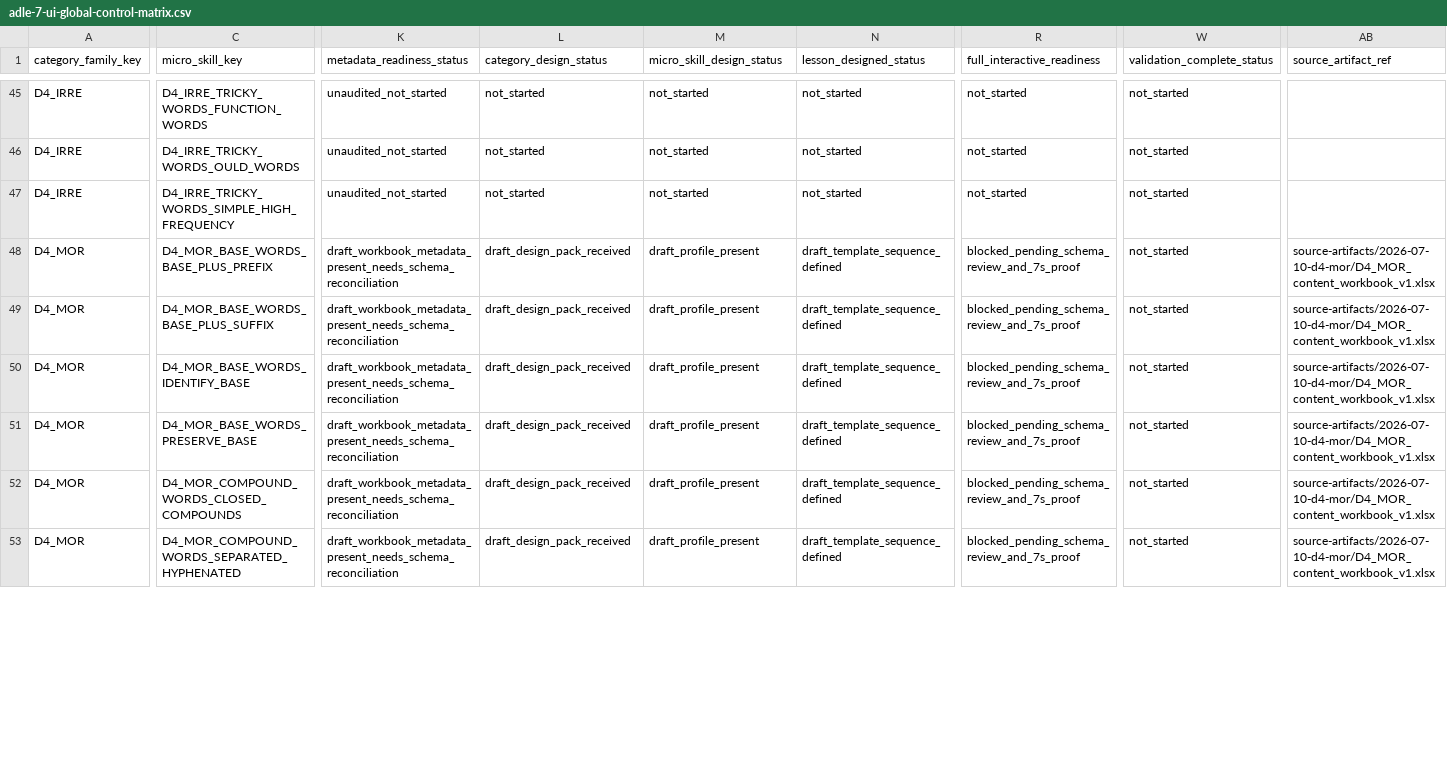
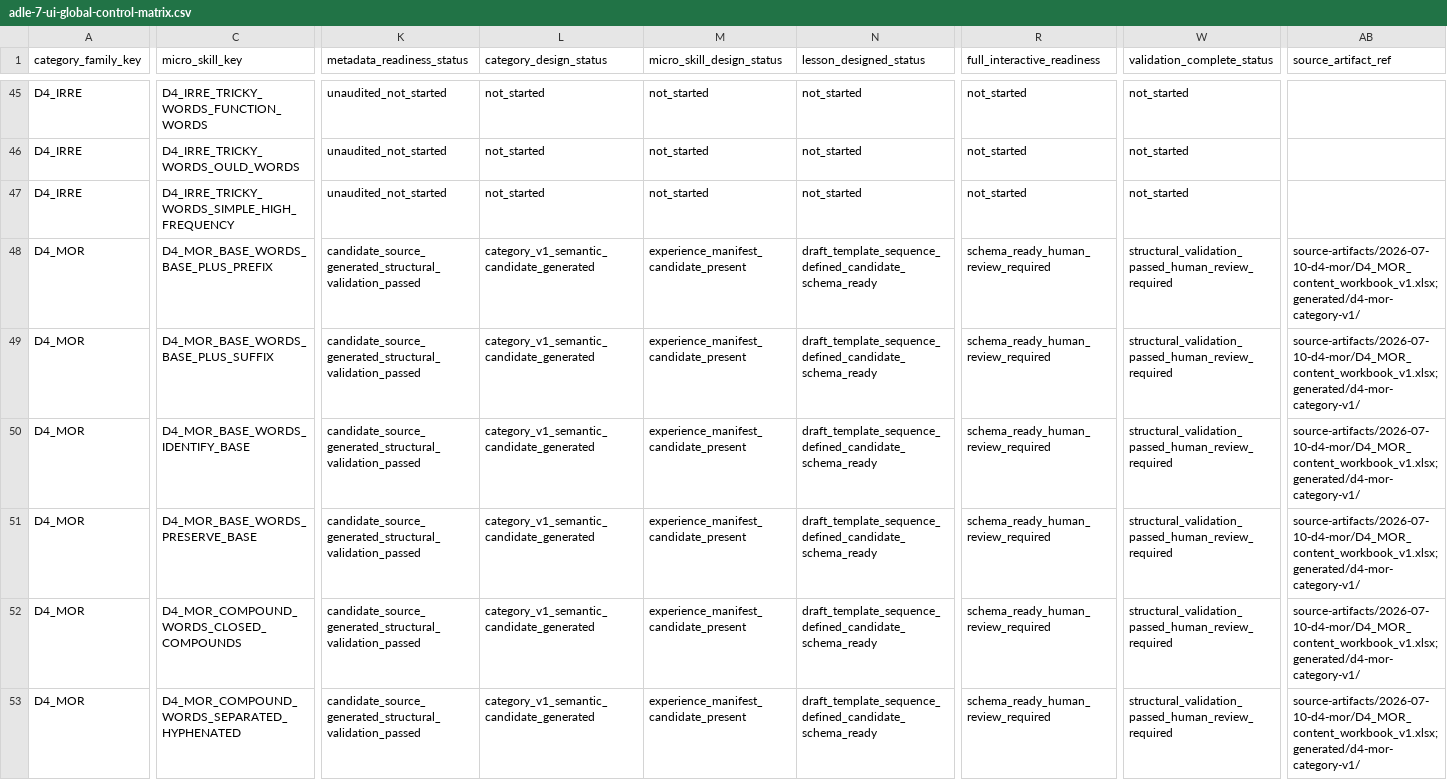
Before and after one commit to leesanderson1992-hash/scarletts-spells, a CSV file: docs/implementation/seed-data/adle-7-ui/control-matrix/adle-7-ui-global-control-matrix.csv, drawn as a sheet; only a part is shown, gaps mark what is left out; the diff covers the shown part only; the diff names each change by its address in the sheet, - before the commit and + after, or states it on an @@ line.

Commit message:
feat(adle): reconcile D4_MOR content schema

```diff
--- a/docs/implementation/seed-data/adle-7-ui/control-matrix/adle-7-ui-global-control-matrix.csv
+++ b/docs/implementation/seed-data/adle-7-ui/control-matrix/adle-7-ui-global-control-matrix.csv
-K48:K53 (metadata_readiness_status): draft_workbook_metadata_present_needs_schema_reconciliation
+K48:K53 (metadata_readiness_status): candidate_source_generated_structural_validation_passed
-L48:L53 (category_design_status): draft_design_pack_received
+L48:L53 (category_design_status): category_v1_semantic_candidate_generated
-M48:M53 (micro_skill_design_status): draft_profile_present
+M48:M53 (micro_skill_design_status): experience_manifest_candidate_present
-N48:N53 (lesson_designed_status): draft_template_sequence_defined
+N48:N53 (lesson_designed_status): draft_template_sequence_defined_candidate_schema_ready
-R48:R53 (full_interactive_readiness): blocked_pending_schema_review_and_7s_proof
+R48:R53 (full_interactive_readiness): schema_ready_human_review_required
-W48:W53 (validation_complete_status): not_started
+W48:W53 (validation_complete_status): structural_validation_passed_human_review_required
-AB48:AB53 (source_artifact_ref): source-artifacts/2026-07-10-d4-mor/D4_MOR_content_workbook_v1.xlsx
+AB48:AB53 (source_artifact_ref): source-artifacts/2026-07-10-d4-mor/D4_MOR_content_workbook_v1.xlsx; generated/d4-mor-category-v1/
```
Also changed, not shown: 150 edited cells elsewhere in this file, docs/implementation/seed-data/adle-7-ui/control-matrix/adle-7-ui-decision-register.csv, docs/implementation/seed-data/adle-7-ui/control-matrix/d4-mor-experience-readiness-matrix.csv, 14 other files.
